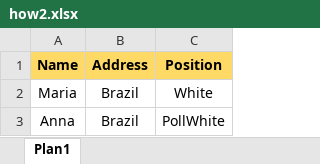
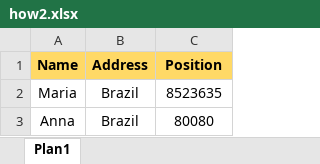
Before and after one commit to flpbrandao/ReadingExcel, an Excel workbook: datafiles/how2.xlsx, sheet Plan1, drawn as a sheet; values as stored, in another font and other column widths than the file's, no borders; the diff names each change by its address in the sheet, - before the commit and + after, or states it on an @@ line.

Commit message:
Handling non-string exception in excel file

```diff
--- a/datafiles/how2.xlsx (sheet Plan1)
+++ b/datafiles/how2.xlsx (sheet Plan1)
-C2 (Position): White
+C2 (Position): 8523635
-C3 (Position): PollWhite
+C3 (Position): 80080
```
Also changed, not shown: 2 other files.
